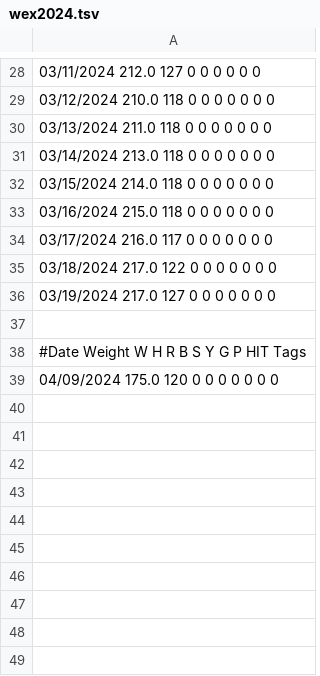
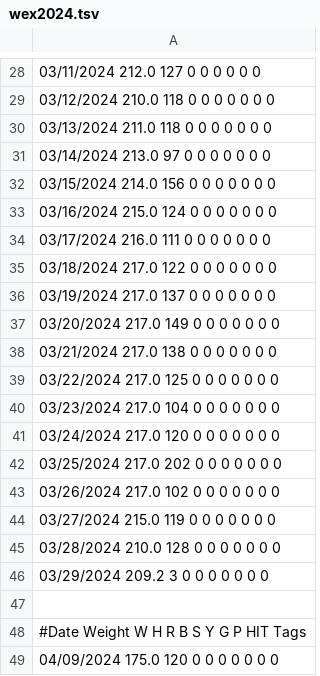
Before and after one commit to mat8025/GAPPS, a TSV file: DAT/wex2024.tsv, drawn as a sheet; only a part is shown, gaps mark what is left out.

```diff
--- a/DAT/wex2024.tsv
+++ b/DAT/wex2024.tsv
@@ -30,8 +30,18 @@
 03/13/2024   211.0               118    0      0       0    0      0    0     0
-03/14/2024   213.0               118    0      0       0    0      0    0     0
-03/15/2024   214.0               118    0      0       0    0      0    0     0
-03/16/2024   215.0               118    0      0       0    0      0    0     0
-03/17/2024   216.0               117    0      0       0    0      0    0     0
+03/14/2024   213.0               97    0      0       0    0      0    0     0
+03/15/2024   214.0               156    0      0       0    0      0    0     0
+03/16/2024   215.0               124    0      0       0    0      0    0     0
+03/17/2024   216.0               111    0      0       0    0      0    0     0
 03/18/2024   217.0               122    0      0       0    0      0    0     0
-03/19/2024   217.0               127    0      0       0    0      0    0     0
+03/19/2024   217.0               137    0      0       0    0      0    0     0
+03/20/2024   217.0               149    0      0       0    0      0    0     0
+03/21/2024   217.0               138    0      0       0    0      0    0     0
+03/22/2024   217.0               125    0      0       0    0      0    0     0
+03/23/2024   217.0               104    0      0       0    0      0    0     0
+03/24/2024   217.0               120    0      0       0    0      0    0     0
+03/25/2024   217.0               202   0      0       0    0      0    0     0
+03/26/2024   217.0               102    0      0       0    0      0    0     0
+03/27/2024   215.0               119    0      0       0    0      0    0     0
+03/28/2024   210.0               128    0      0       0    0      0    0     0
+03/29/2024   209.2               3    0      0       0    0      0    0     0
 
```
Also changed, not shown: 16 other files.
